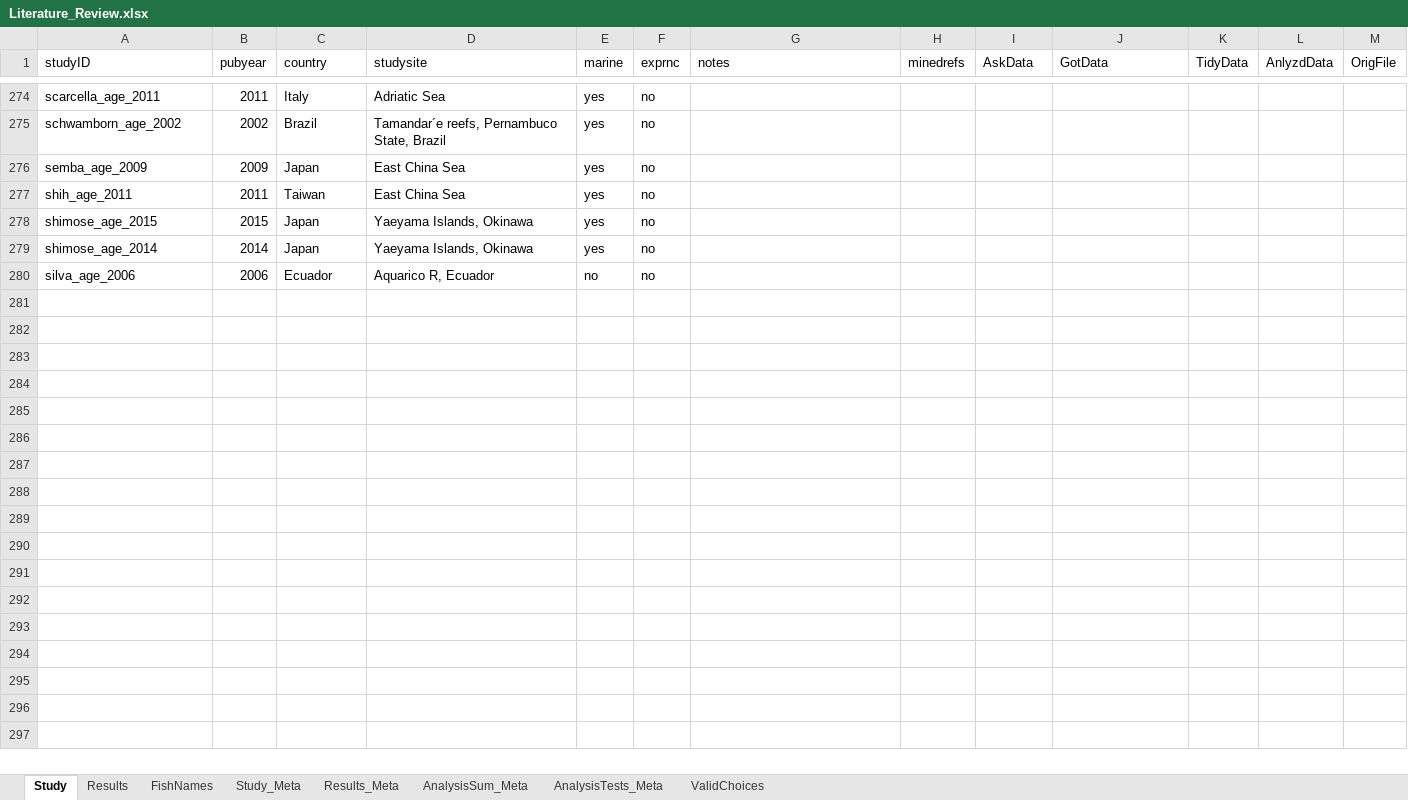
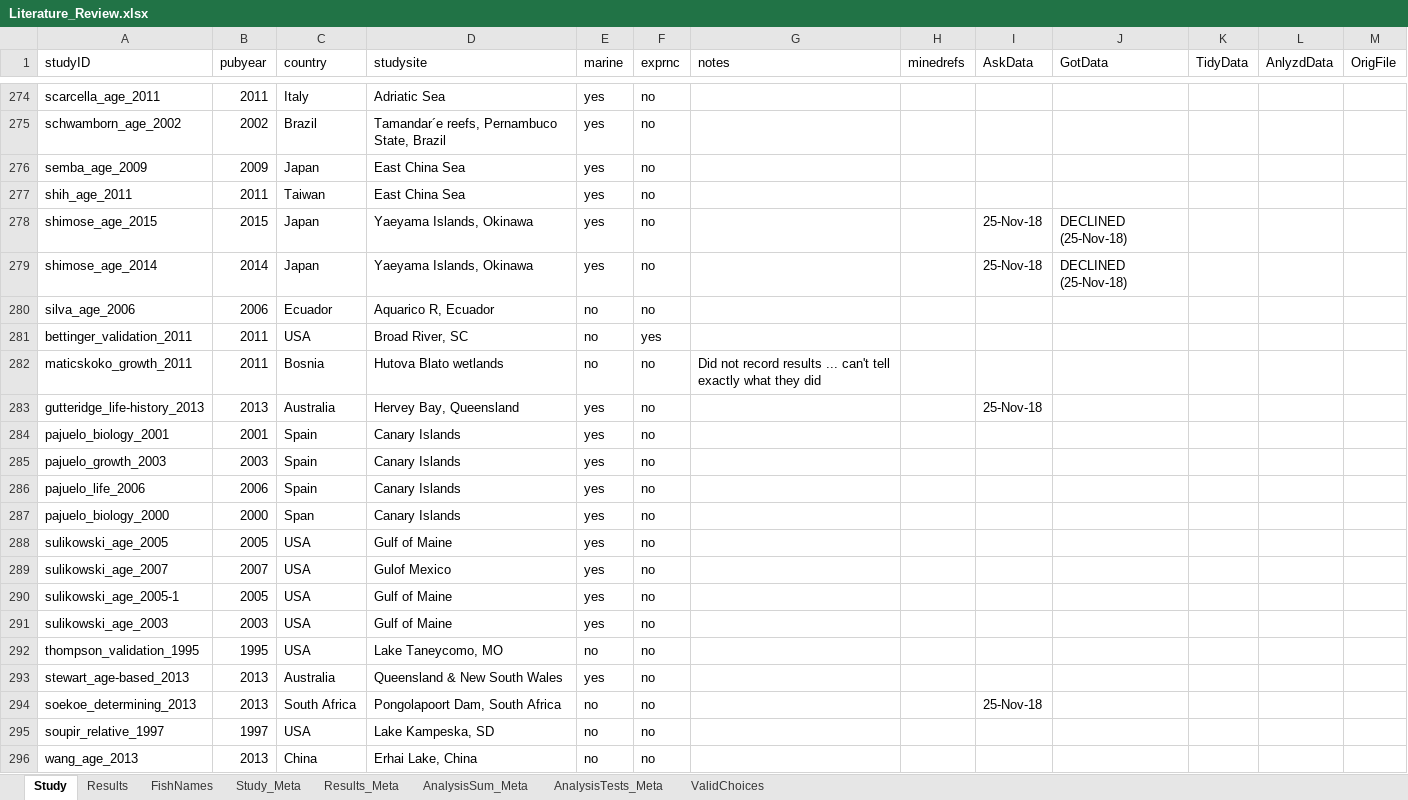
Before and after one commit to droglenc/AgePrecision, an Excel workbook: data/Literature_Review.xlsx, sheet Study, drawn as a sheet; only a part is shown, gaps mark what is left out; values as stored, in another font and other column widths than the file's, no cell formats; charts and pictures not drawn; the diff covers the shown part only; the diff names each change by its address in the sheet, - before the commit and + after, or states it on an @@ line.

Commit message:
Updated Neves 2017 data

```diff
--- a/data/Literature_Review.xlsx (sheet Study)
+++ b/data/Literature_Review.xlsx (sheet Study)
-I278:I279 (AskData): (empty)
+I278:I279 (AskData): 25-Nov-18
-J278:J279 (GotData): (empty)
+J278:J279 (GotData): DECLINED (25-Nov-18)
+row 281: bettinger_validation_2011 | 2011 | USA | Broad River, SC | no | yes
+row 282: maticskoko_growth_2011 | 2011 | Bosnia | Hutova Blato wetlands | no | no | Did not record results ... can't tell exactly what they did
+row 283: gutteridge_life-history_2013 | 2013 | Australia | Hervey Bay, Queensland | yes | no |  |  | 25-Nov-18
+row 284: pajuelo_biology_2001 | 2001 | Spain | Canary Islands | yes | no
+row 285: pajuelo_growth_2003 | 2003 | Spain | Canary Islands | yes | no
+row 286: pajuelo_life_2006 | 2006 | Spain | Canary Islands | yes | no
+row 287: pajuelo_biology_2000 | 2000 | Span | Canary Islands | yes | no
+row 288: sulikowski_age_2005 | 2005 | USA | Gulf of Maine | yes | no
+row 289: sulikowski_age_2007 | 2007 | USA | Gulof Mexico | yes | no
+row 290: sulikowski_age_2005-1 | 2005 | USA | Gulf of Maine | yes | no
+row 291: sulikowski_age_2003 | 2003 | USA | Gulf of Maine | yes | no
+row 292: thompson_validation_1995 | 1995 | USA | Lake Taneycomo, MO | no | no
+row 293: stewart_age-based_2013 | 2013 | Australia | Queensland & New South Wales | yes | no
+row 294: soekoe_determining_2013 | 2013 | South Africa | Pongolapoort Dam, South Africa | no | no |  |  | 25-Nov-18
+row 295: soupir_relative_1997 | 1997 | USA | Lake Kampeska, SD | no | no
+row 296: wang_age_2013 | 2013 | China | Erhai Lake, China | no | no
```
Also changed, not shown: 36 added rows and 27 edited cells elsewhere in this sheet, sheet Results, sheet FishNames, cell formats, data/raw_ageing/aaaOriginals/S_cantharus_data_Neves_etal.xlsx, 4 other files.
